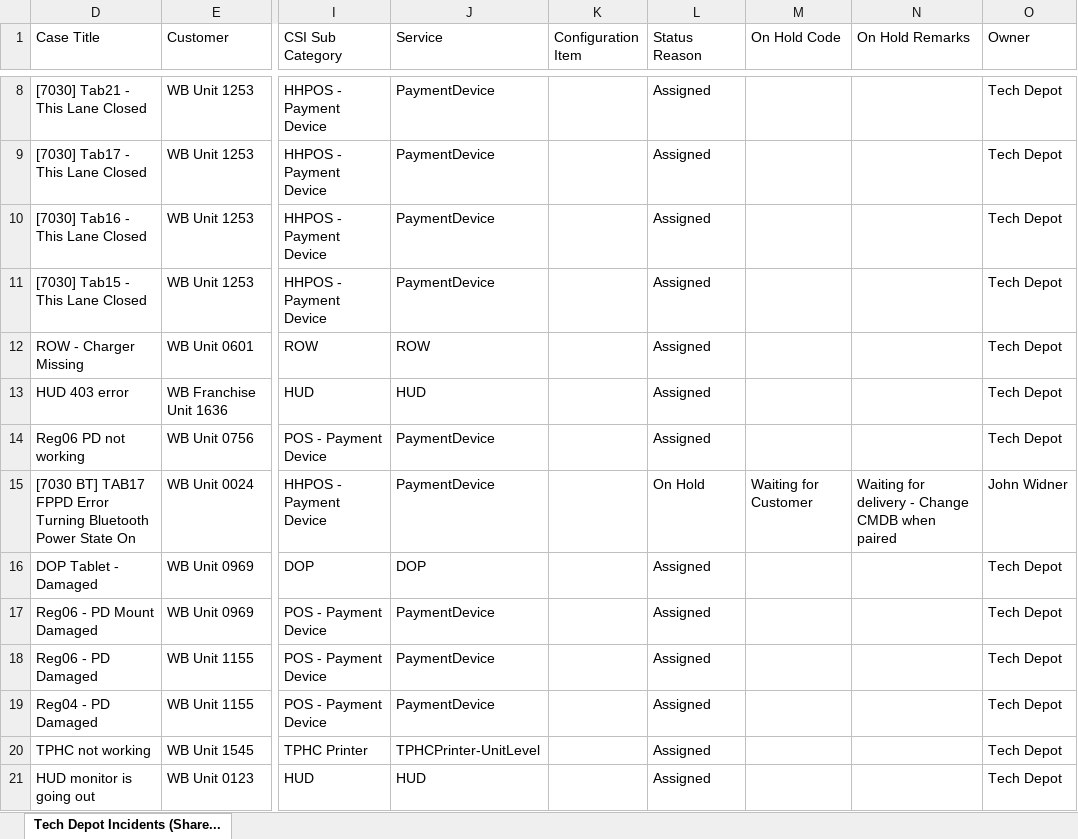
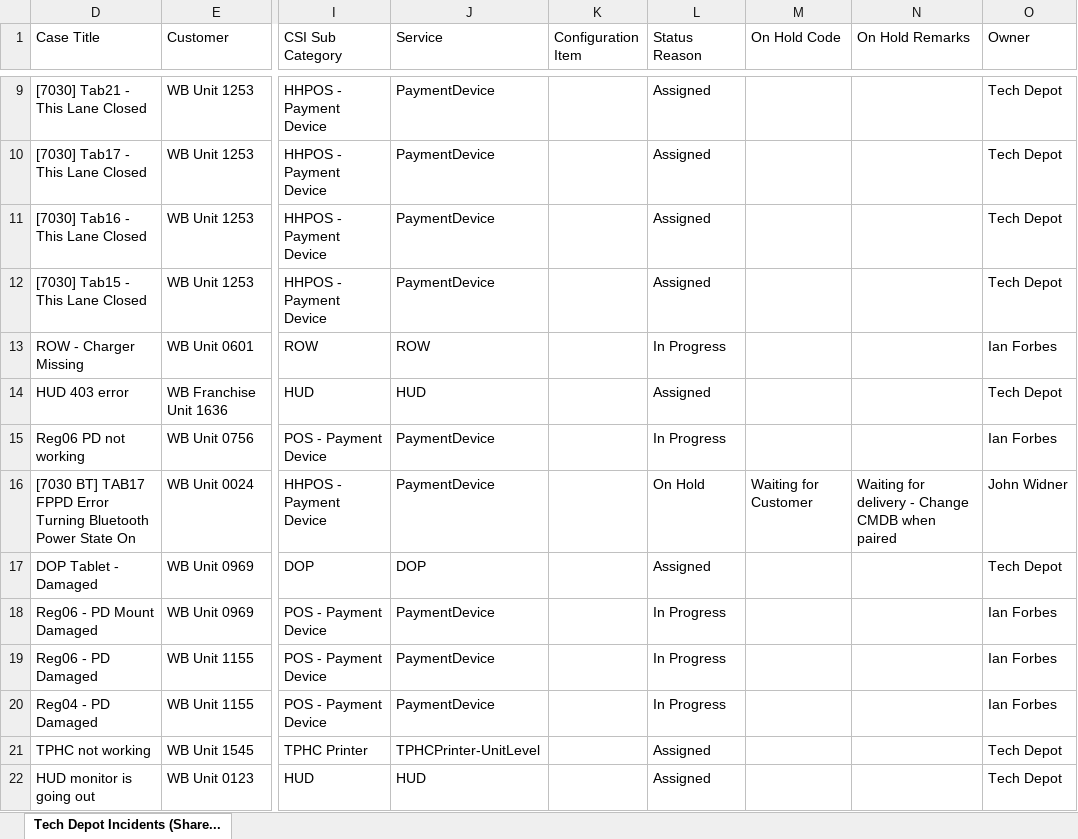
Before and after one commit to lcee210/tech-depot-hud, an Excel workbook: data.xlsx, sheet Tech Depot Incidents (Share..., drawn as a sheet; only a part is shown, gaps mark what is left out; values as stored, in another font and other column widths than the file's, no borders; table styles not drawn; addresses are those after the commit; the diff covers the shown part only; the diff names each change by its address in the sheet, - before the commit and + after, or states it on an @@ line.

```diff
--- a/data.xlsx (sheet Tech Depot Incidents (Share...)
+++ b/data.xlsx (sheet Tech Depot Incidents (Share...)
-L13 (Status Reason): Assigned
+L13 (Status Reason): In Progress
-O13 (Owner): Tech Depot
+O13 (Owner): Ian Forbes
-L15 (Status Reason): Assigned
+L15 (Status Reason): In Progress
-O15 (Owner): Tech Depot
+O15 (Owner): Ian Forbes
-L18:L20 (Status Reason): Assigned
+L18:L20 (Status Reason): In Progress
-O18:O20 (Owner): Tech Depot
+O18:O20 (Owner): Ian Forbes
```
Also changed, not shown: 1 added row and 8 edited cells elsewhere in this sheet, hidden cells, projects.xlsx, 1 other file.
